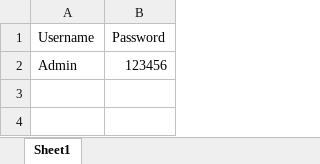
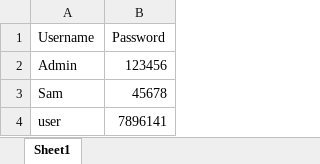
Before and after one commit to SagarDBhatt/Test-Automation-Selenium-TestNG-Framework, an Excel workbook: src/main/java/ExcelUtils/ExcelConfigurationFile/confData.xlsx, sheet Sheet1, drawn as a sheet; values as stored, in another font and other column widths than the file's, no borders; the diff names each change by its address in the sheet, - before the commit and + after, or states it on an @@ line.

Commit message:
DataFormatter to get the string value of each cell (Resolve the exception of INT cell value)

```diff
--- a/src/main/java/ExcelUtils/ExcelConfigurationFile/confData.xlsx (sheet Sheet1)
+++ b/src/main/java/ExcelUtils/ExcelConfigurationFile/confData.xlsx (sheet Sheet1)
+row 3: Sam | 45678
+row 4: user | 7896141
```
Also changed, not shown: 2 other files.
